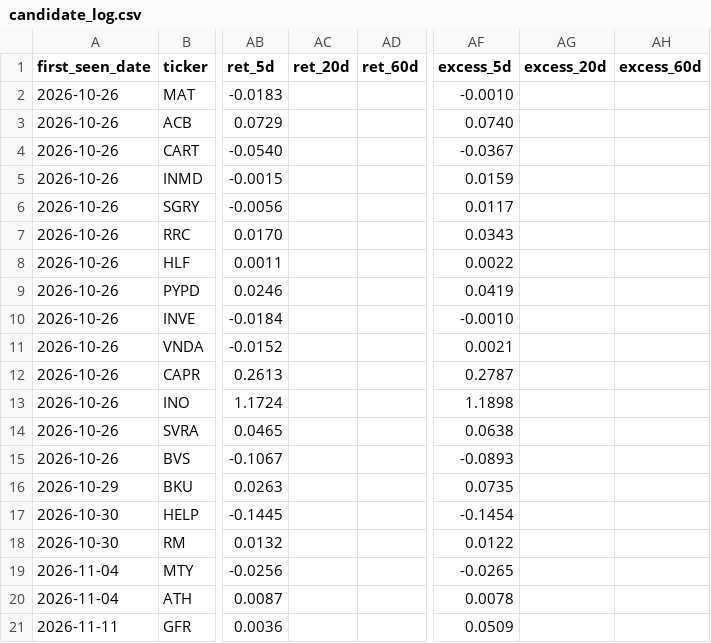
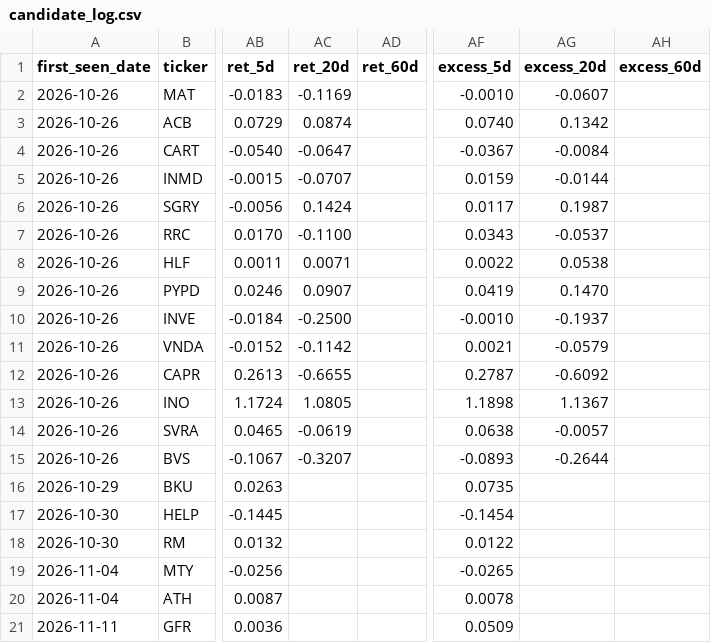
Before and after one commit to noahp179/financial-reports, a CSV file: reports/pre-catalyst/candidate_log.csv, drawn as a sheet; only a part is shown, gaps mark what is left out; the diff covers the shown part only; the diff names each change by its address in the sheet, - before the commit and + after, or states it on an @@ line.

```diff
--- a/reports/pre-catalyst/candidate_log.csv
+++ b/reports/pre-catalyst/candidate_log.csv
-AC2 (ret_20d): (empty)
+AC2 (ret_20d): -0.1169
-AG2 (excess_20d): (empty)
+AG2 (excess_20d): -0.0607
-AC3 (ret_20d): (empty)
+AC3 (ret_20d): 0.0874
-AG3 (excess_20d): (empty)
+AG3 (excess_20d): 0.1342
-AC4 (ret_20d): (empty)
+AC4 (ret_20d): -0.0647
-AG4 (excess_20d): (empty)
+AG4 (excess_20d): -0.0084
-AC5 (ret_20d): (empty)
+AC5 (ret_20d): -0.0707
-AG5 (excess_20d): (empty)
+AG5 (excess_20d): -0.0144
-AC6 (ret_20d): (empty)
+AC6 (ret_20d): 0.1424
-AG6 (excess_20d): (empty)
+AG6 (excess_20d): 0.1987
-AC7 (ret_20d): (empty)
+AC7 (ret_20d): -0.1100
-AG7 (excess_20d): (empty)
+AG7 (excess_20d): -0.0537
-AC8 (ret_20d): (empty)
+AC8 (ret_20d): 0.0071
-AG8 (excess_20d): (empty)
+AG8 (excess_20d): 0.0538
-AC9 (ret_20d): (empty)
+AC9 (ret_20d): 0.0907
-AG9 (excess_20d): (empty)
+AG9 (excess_20d): 0.1470
-AC10 (ret_20d): (empty)
+AC10 (ret_20d): -0.2500
-AG10 (excess_20d): (empty)
+AG10 (excess_20d): -0.1937
-AC11 (ret_20d): (empty)
+AC11 (ret_20d): -0.1142
-AG11 (excess_20d): (empty)
+AG11 (excess_20d): -0.0579
-AC12 (ret_20d): (empty)
+AC12 (ret_20d): -0.6655
-AG12 (excess_20d): (empty)
+AG12 (excess_20d): -0.6092
-AC13 (ret_20d): (empty)
+AC13 (ret_20d): 1.0805
-AG13 (excess_20d): (empty)
+AG13 (excess_20d): 1.1367
-AC14 (ret_20d): (empty)
+AC14 (ret_20d): -0.0619
-AG14 (excess_20d): (empty)
+AG14 (excess_20d): -0.0057
-AC15 (ret_20d): (empty)
+AC15 (ret_20d): -0.3207
-AG15 (excess_20d): (empty)
+AG15 (excess_20d): -0.2644
```
Also changed, not shown: 8 edited cells elsewhere in this file, reports/pre-catalyst/news_log.csv.
